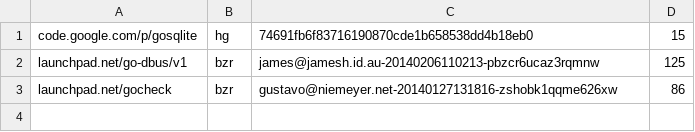
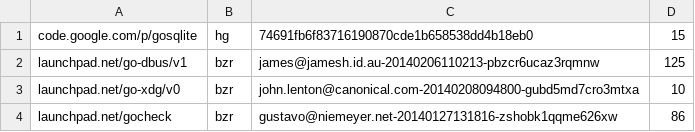
Before and after one commit to ubports/ubuntu-push, a TSV file: dependencies.tsv, drawn as a sheet.

```diff
--- a/dependencies.tsv
+++ b/dependencies.tsv
@@ -2,2 +2,3 @@ code.google.com/p/gosqlite	hg	74691fb6f83716190870cde1b658538dd4b18eb0	15
 launchpad.net/go-dbus/v1	bzr	james@jamesh.id.au-20140206110213-pbzcr6ucaz3rqmnw	125
+launchpad.net/go-xdg/v0	bzr	john.lenton@canonical.com-20140208094800-gubd5md7cro3mtxa	10
 launchpad.net/gocheck	bzr	gustavo@niemeyer.net-20140127131816-zshobk1qqme626xw	86
```
Also changed, not shown: 1 other file.
